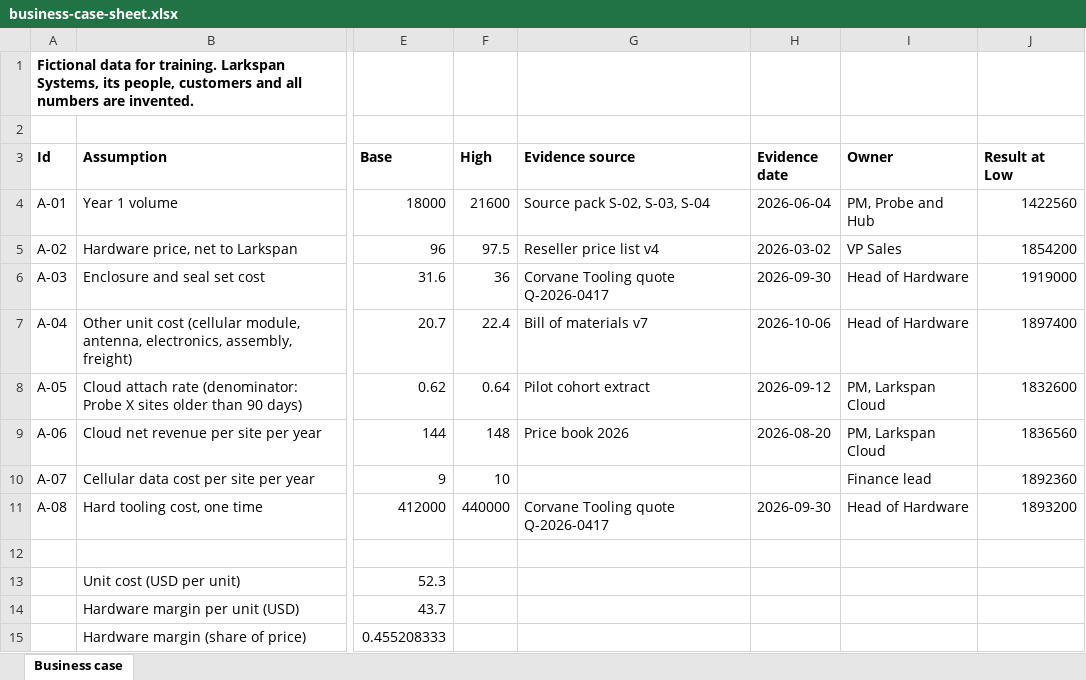
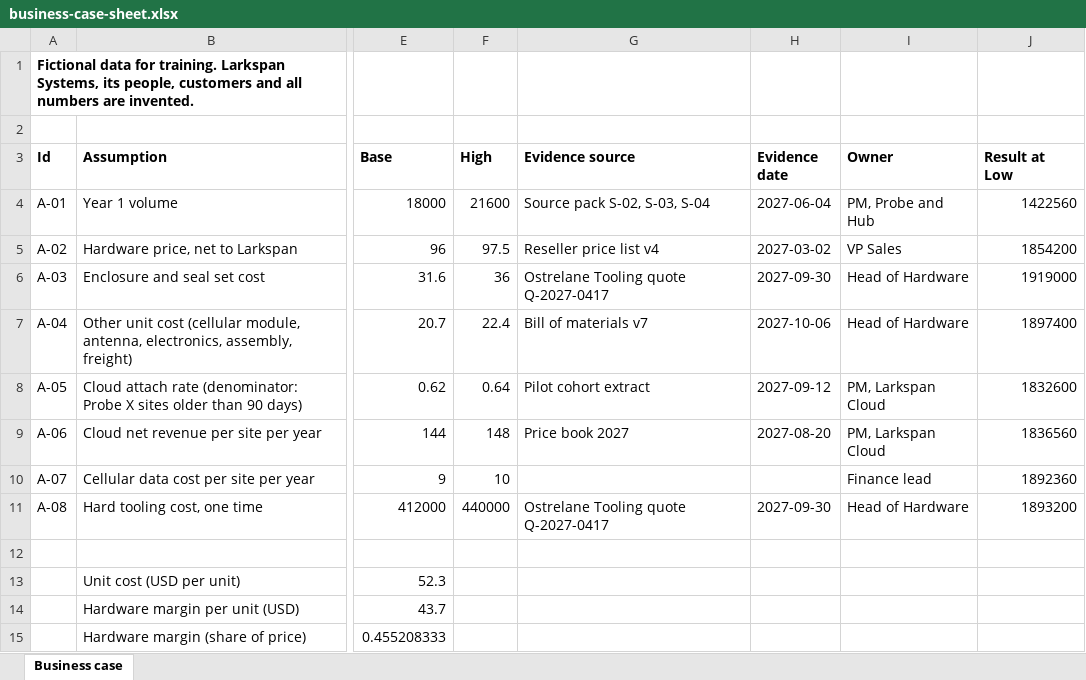
Before and after one commit to dancorbin-hub/CourseBuilder, an Excel workbook: courses/product-strategy-and-planning/case/business-case-sheet.xlsx, sheet Business case, drawn as a sheet; only a part is shown, gaps mark what is left out; values as stored, in another font and other column widths than the file's, no borders; the diff names each change by its address in the sheet, - before the commit and + after, or states it on an @@ line.

```diff
--- a/courses/product-strategy-and-planning/case/business-case-sheet.xlsx (sheet Business case)
+++ b/courses/product-strategy-and-planning/case/business-case-sheet.xlsx (sheet Business case)
-H4 (Evidence date): 2026-06-04
+H4 (Evidence date): 2027-06-04
-H5 (Evidence date): 2026-03-02
+H5 (Evidence date): 2027-03-02
-G6 (Evidence source): Corvane Tooling quote Q-2026-0417
+G6 (Evidence source): Ostrelane Tooling quote Q-2027-0417
-H6 (Evidence date): 2026-09-30
+H6 (Evidence date): 2027-09-30
-H7 (Evidence date): 2026-10-06
+H7 (Evidence date): 2027-10-06
-H8 (Evidence date): 2026-09-12
+H8 (Evidence date): 2027-09-12
-G9 (Evidence source): Price book 2026
+G9 (Evidence source): Price book 2027
-H9 (Evidence date): 2026-08-20
+H9 (Evidence date): 2027-08-20
-G11 (Evidence source): Corvane Tooling quote Q-2026-0417
+G11 (Evidence source): Ostrelane Tooling quote Q-2027-0417
-H11 (Evidence date): 2026-09-30
+H11 (Evidence date): 2027-09-30
```
Also changed, not shown: courses/product-strategy-and-planning/case/capacity-sheet.xlsx, courses/product-strategy-and-planning/case/evidence-log.xlsx, 51 other files.
